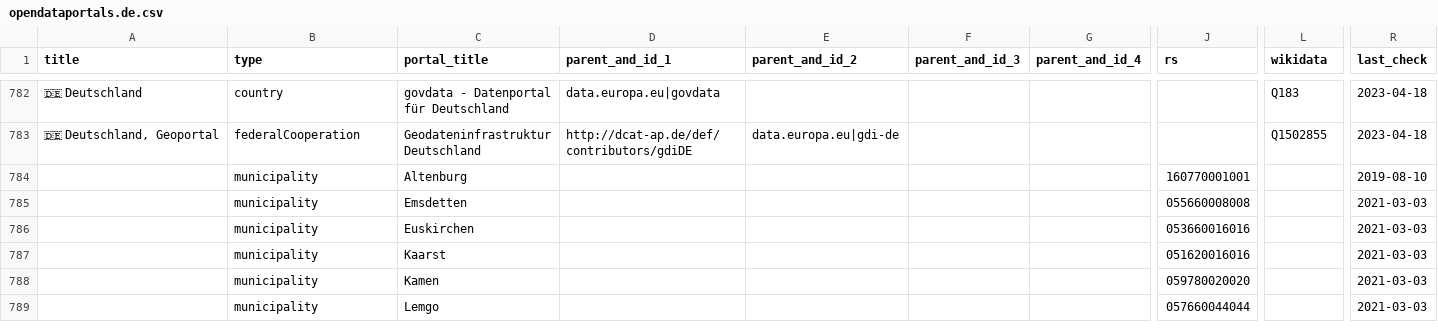
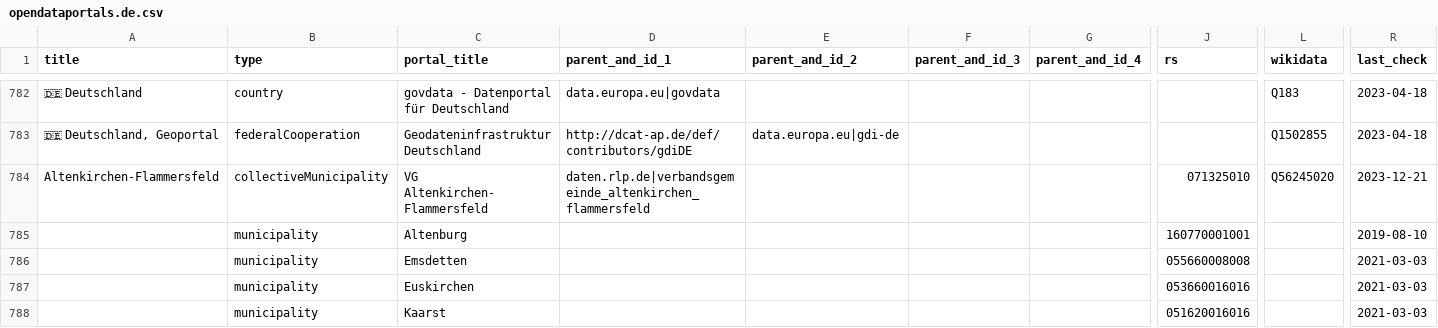
Before and after one commit to opendata-guru/govdata-monitor, a CSV file: data/opendataportals.de.csv, drawn as a sheet; only a part is shown, gaps mark what is left out; the shorter side is filled out with more unchanged rows; rows hold the shown columns only; the diff names each change by its address in the sheet, - before the commit and + after, or states it on an @@ line.

```diff
--- a/data/opendataportals.de.csv
+++ b/data/opendataportals.de.csv
+row 784: Altenkirchen-Flammersfeld | collectiveMunicipality | VG Altenkirchen-Flammersfeld | daten.rlp.de|verbandsgemeinde_altenkirchen_flammersfeld |  |  |  | 071325010 | Q56245020 | 2023-12-21
```
Also changed, not shown: data/opendataportals.eu.csv.
